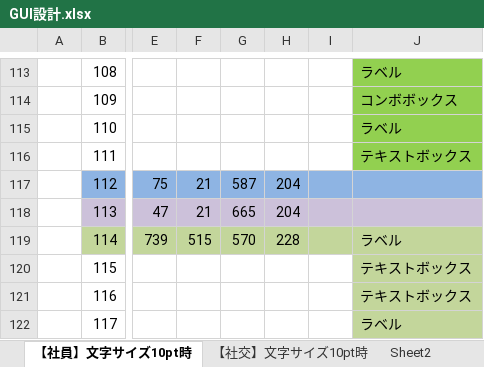
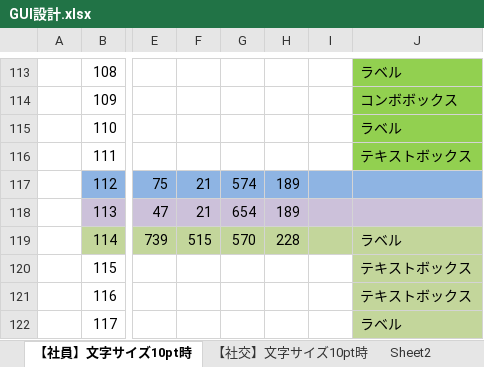
Before and after one commit to Chisato-Mizutani/mizutani-rep, an Excel workbook: GUI設計.xlsx, sheet 【社員】文字サイズ10pt時, drawn as a sheet; only a part is shown, gaps mark what is left out; values as stored, in another font and other column widths than the file's, no borders; the diff names each change by its address in the sheet, - before the commit and + after, or states it on an @@ line.

Commit message:
フォームデザイン修正

```diff
--- a/GUI設計.xlsx (sheet 【社員】文字サイズ10pt時)
+++ b/GUI設計.xlsx (sheet 【社員】文字サイズ10pt時)
-G117: 587
+G117: 574
-H117:H118: 204
+H117:H118: 189
-G118: 665
+G118: 654
```
Also changed, not shown: sheet 【社交】文字サイズ10pt時.
